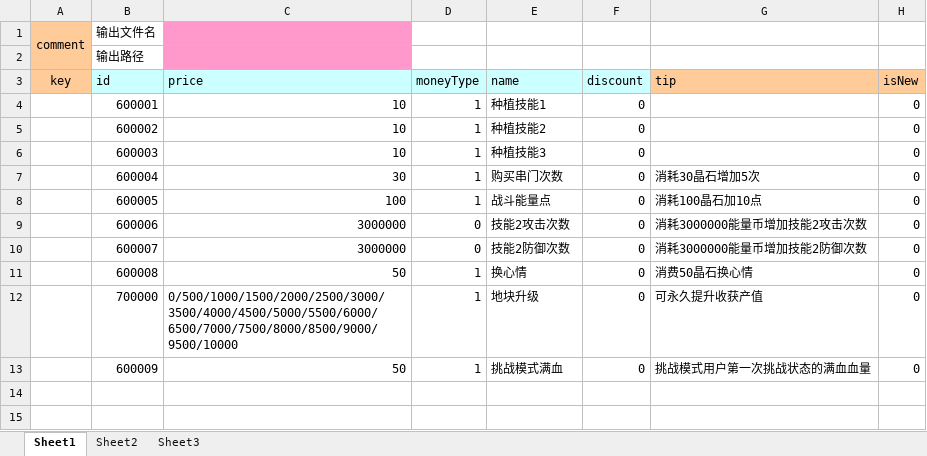
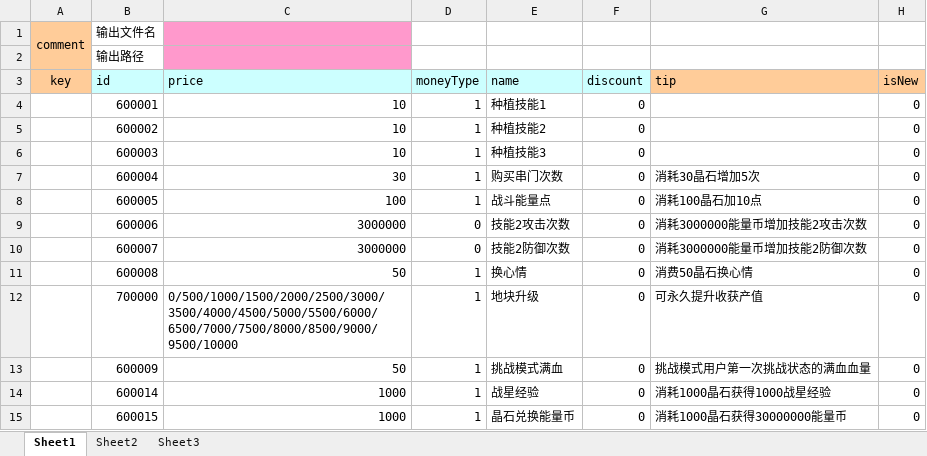
Before and after one commit to nsnwz/youjiang_svr, an Excel workbook: config/data/商品价格表.xlsx, sheet Sheet1, drawn as a sheet; values as stored, in another font and other column widths than the file's, no borders; the diff names each change by its address in the sheet, - before the commit and + after, or states it on an @@ line.

```diff
--- a/config/data/商品价格表.xlsx (sheet Sheet1)
+++ b/config/data/商品价格表.xlsx (sheet Sheet1)
+row 14:  | 600014 | 1000 | 1 | 战星经验 | 0 | 消耗1000晶石获得1000战星经验 | 0
+row 15:  | 600015 | 1000 | 1 | 晶石兑换能量币 | 0 | 消耗1000晶石获得30000000能量币 | 0
```
Also changed, not shown: config/data/剧情战斗配置.xlsx, config/data/物品.xlsx, 9 other files.
